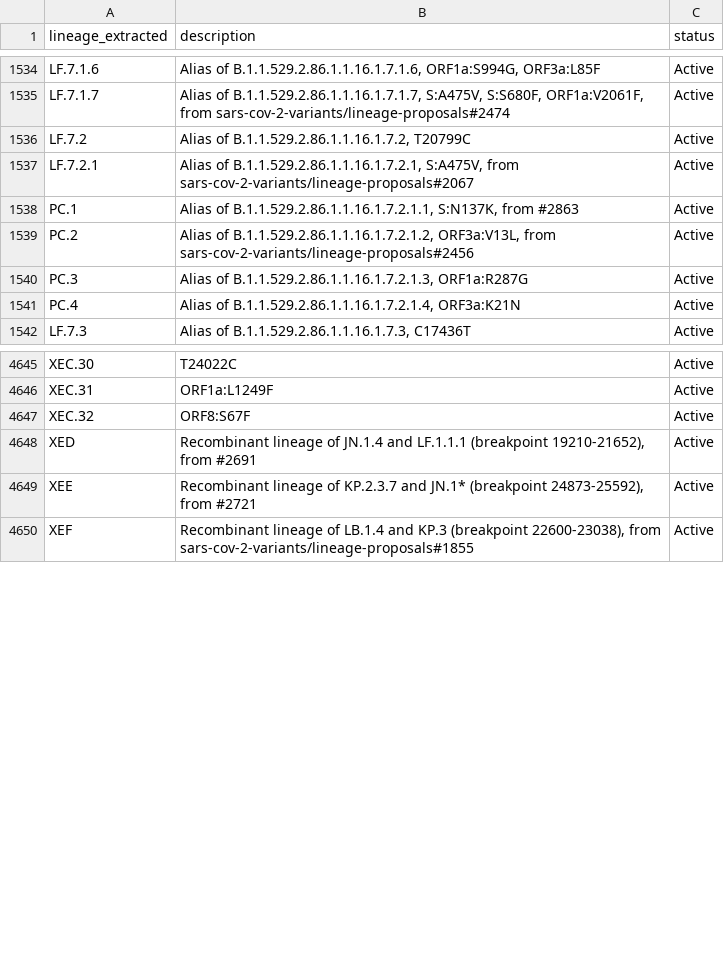
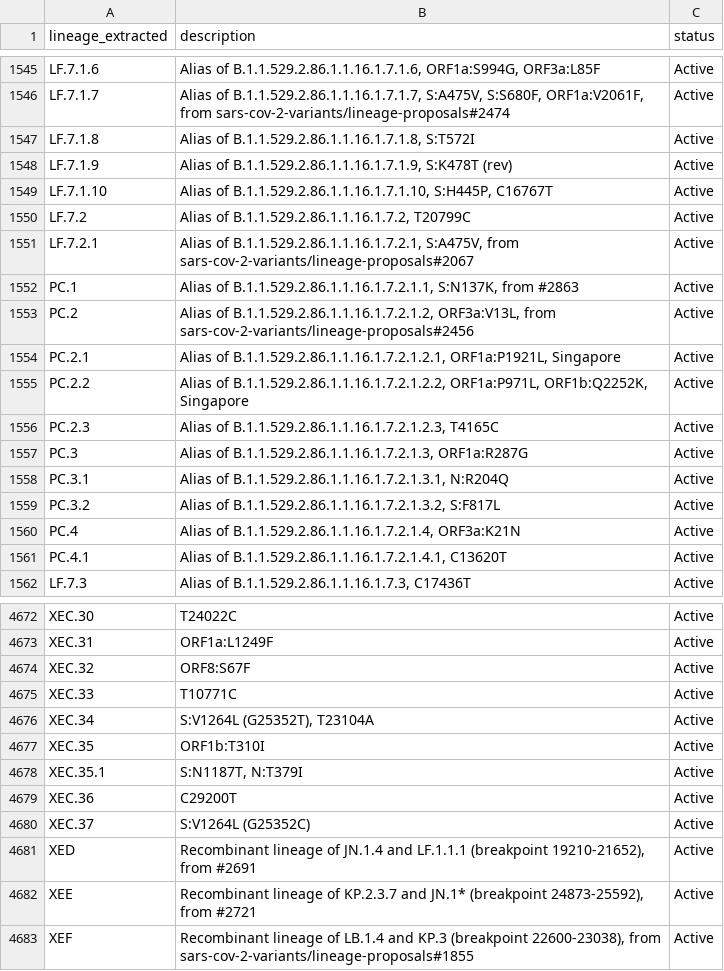
Before and after one commit to NW-PaGe/lineage_classifications, a CSV file: data/lineages.csv, drawn as a sheet; only a part is shown, gaps mark what is left out; the diff covers the shown part only.

Commit message:
Commit from GitHub Actions (Lineages Pipeline)

```diff
--- a/data/lineages.csv
+++ b/data/lineages.csv
@@ -1535,2 +1546,5 @@ LF.7.1.6,"Alias of B.1.1.529.2.86.1.1.16.1.7.1.6, ORF1a:S994G, ORF3a:L85F",Activ
 LF.7.1.7,"Alias of B.1.1.529.2.86.1.1.16.1.7.1.7, S:A475V, S:S680F, ORF1a:V2061F, from sars-cov-2-variants/lineage-proposals#2474",Active
+LF.7.1.8,"Alias of B.1.1.529.2.86.1.1.16.1.7.1.8, S:T572I",Active
+LF.7.1.9,"Alias of B.1.1.529.2.86.1.1.16.1.7.1.9, S:K478T (rev)",Active
+LF.7.1.10,"Alias of B.1.1.529.2.86.1.1.16.1.7.1.10, S:H445P, C16767T",Active
 LF.7.2,"Alias of B.1.1.529.2.86.1.1.16.1.7.2, T20799C",Active
@@ -1539,4 +1553,10 @@ PC.1,"Alias of B.1.1.529.2.86.1.1.16.1.7.2.1.1, S:N137K, from #2863",Active
 PC.2,"Alias of B.1.1.529.2.86.1.1.16.1.7.2.1.2, ORF3a:V13L, from sars-cov-2-variants/lineage-proposals#2456",Active
+PC.2.1,"Alias of B.1.1.529.2.86.1.1.16.1.7.2.1.2.1, ORF1a:P1921L, Singapore",Active
+PC.2.2,"Alias of B.1.1.529.2.86.1.1.16.1.7.2.1.2.2, ORF1a:P971L, ORF1b:Q2252K, Singapore",Active
+PC.2.3,"Alias of B.1.1.529.2.86.1.1.16.1.7.2.1.2.3, T4165C",Active
 PC.3,"Alias of B.1.1.529.2.86.1.1.16.1.7.2.1.3, ORF1a:R287G",Active
+PC.3.1,"Alias of B.1.1.529.2.86.1.1.16.1.7.2.1.3.1, N:R204Q",Active
+PC.3.2,"Alias of B.1.1.529.2.86.1.1.16.1.7.2.1.3.2, S:F817L",Active
 PC.4,"Alias of B.1.1.529.2.86.1.1.16.1.7.2.1.4, ORF3a:K21N",Active
+PC.4.1,"Alias of B.1.1.529.2.86.1.1.16.1.7.2.1.4.1, C13620T",Active
 LF.7.3,"Alias of B.1.1.529.2.86.1.1.16.1.7.3, C17436T",Active
@@ -4647,2 +4674,8 @@ XEC.31,ORF1a:L1249F,Active
 XEC.32,ORF8:S67F,Active
+XEC.33,T10771C,Active
+XEC.34,"S:V1264L (G25352T), T23104A",Active
+XEC.35,ORF1b:T310I,Active
+XEC.35.1,"S:N1187T, N:T379I",Active
+XEC.36,C29200T,Active
+XEC.37,S:V1264L (G25352C),Active
 XED,"Recombinant lineage of JN.1.4 and LF.1.1.1 (breakpoint 19210-21652), from #2691",Active
```
Also changed, not shown: 19 added rows elsewhere in this file.
